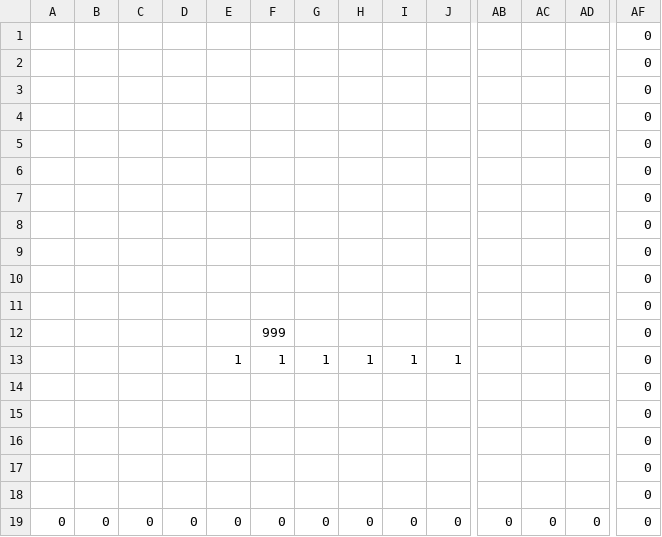
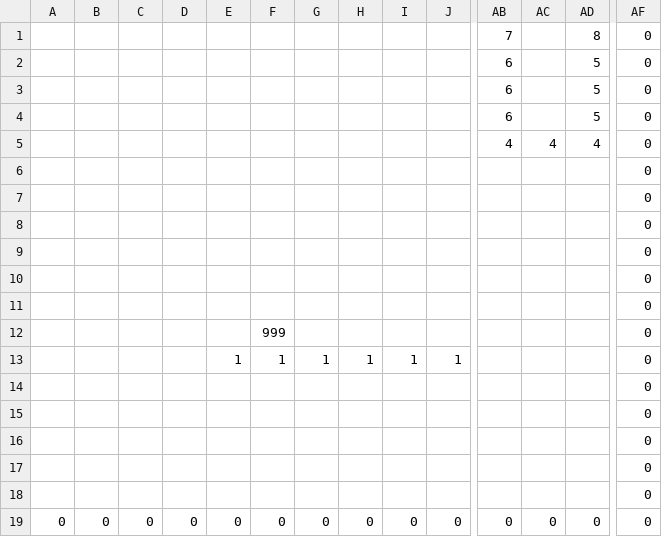
Before and after one commit to ImbecileFabio/HEW2024, a CSV file: ComponentFramework/MapData/Stage1/Stage1_1.csv, drawn as a sheet; only a part is shown, gaps mark what is left out; removed rows and columns are numbered as before the commit, all else as after; rows hold the shown columns only; the diff names each change by its address in the sheet, - before the commit and + after, or states it on an @@ line.

```diff
--- a/ComponentFramework/MapData/Stage1/Stage1_1.csv
+++ b/ComponentFramework/MapData/Stage1/Stage1_1.csv
-row 1:  |  |  |  |  |  |  |  |  |  |  |  |  | 0
-row 2:  |  |  |  |  |  |  |  |  |  |  |  |  | 0
-row 3:  |  |  |  |  |  |  |  |  |  |  |  |  | 0
-row 4:  |  |  |  |  |  |  |  |  |  |  |  |  | 0
-row 5:  |  |  |  |  |  |  |  |  |  |  |  |  | 0
+row 1:  |  |  |  |  |  |  |  |  |  | 7 |  | 8 | 0
+row 2:  |  |  |  |  |  |  |  |  |  | 6 |  | 5 | 0
+row 3:  |  |  |  |  |  |  |  |  |  | 6 |  | 5 | 0
+row 4:  |  |  |  |  |  |  |  |  |  | 6 |  | 5 | 0
+row 5:  |  |  |  |  |  |  |  |  |  | 4 | 4 | 4 | 0
```
Also changed, not shown: 18 other files.
